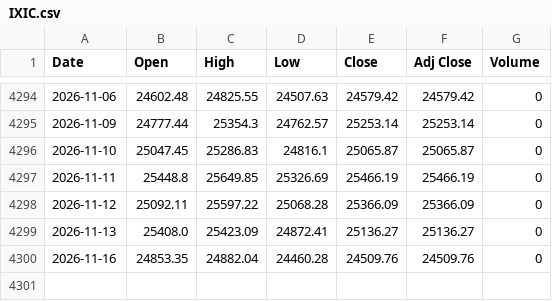
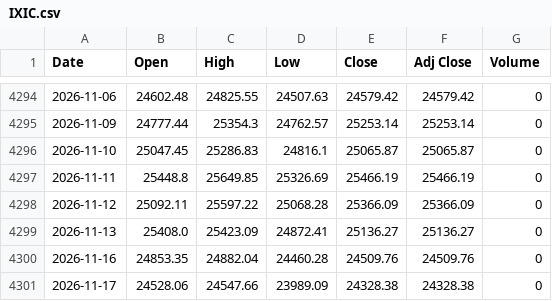
Before and after one commit to gophp509/nasdaq-quant-dashboard, a CSV file: data/raw/IXIC.csv, drawn as a sheet; only a part is shown, gaps mark what is left out.

```diff
--- a/data/raw/IXIC.csv
+++ b/data/raw/IXIC.csv
@@ -4300 +4300,2 @@ Date,Open,High,Low,Close,Adj Close,Volume
 2026-11-16,24853.35,24882.04,24460.28,24509.76,24509.76,0
+2026-11-17,24528.06,24547.66,23989.09,24328.38,24328.38,0
```
Also changed, not shown: data/raw/NDX.csv, 4 other files.
